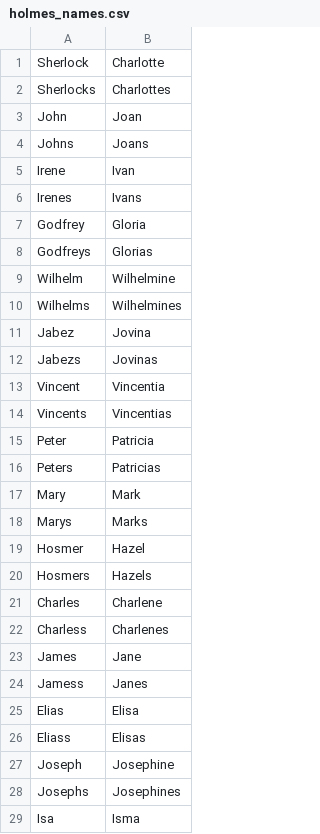
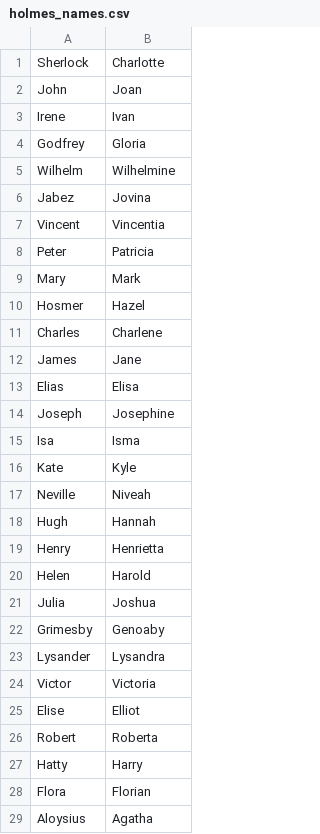
Before and after one commit to emdaniels/character-swap, a CSV file: holmes_names.csv, drawn as a sheet; only a part is shown; the shorter side is filled out with more unchanged rows; the diff covers the shown part only.

```diff
--- a/holmes_names.csv
+++ b/holmes_names.csv
@@ -1,29 +1,15 @@
 Sherlock,Charlotte
-Sherlocks,Charlottes
 John,Joan
-Johns,Joans
 Irene,Ivan
-Irenes,Ivans
 Godfrey,Gloria
-Godfreys,Glorias
 Wilhelm,Wilhelmine
-Wilhelms,Wilhelmines
 Jabez,Jovina
-Jabezs,Jovinas
 Vincent,Vincentia
-Vincents,Vincentias
 Peter,Patricia
-Peters,Patricias
 Mary,Mark
-Marys,Marks
 Hosmer,Hazel
-Hosmers,Hazels
 Charles,Charlene
-Charless,Charlenes
 James,Jane
-Jamess,Janes
 Elias,Elisa
-Eliass,Elisas
 Joseph,Josephine
-Josephs,Josephines
 Isa,Isma
```
Also changed, not shown: 36 removed rows elsewhere in this file, holmes_pronouns.csv, 4 other files.
